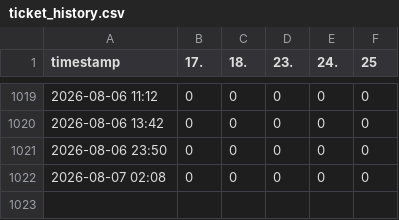
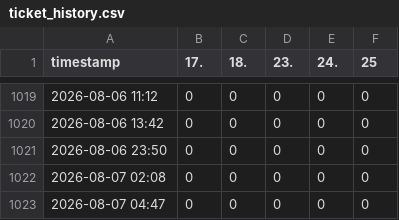
Before and after one commit to JonasHalser/nibelungen_tickets, a CSV file: data/ticket_history.csv, drawn as a sheet; only a part is shown, gaps mark what is left out.

```diff
--- a/data/ticket_history.csv
+++ b/data/ticket_history.csv
@@ -1022 +1022,2 @@ timestamp,17.,18.,23.,24.,25
 2026-08-07 02:08,0,0,0,0,0
+2026-08-07 04:47,0,0,0,0,0
```
